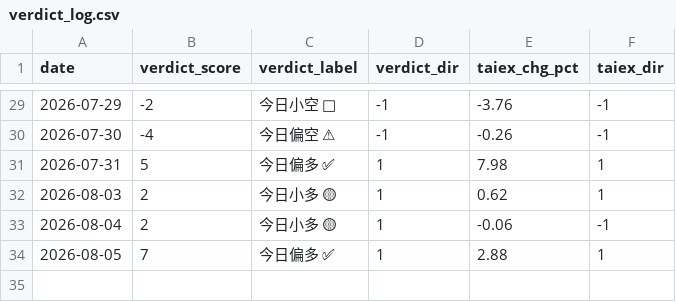
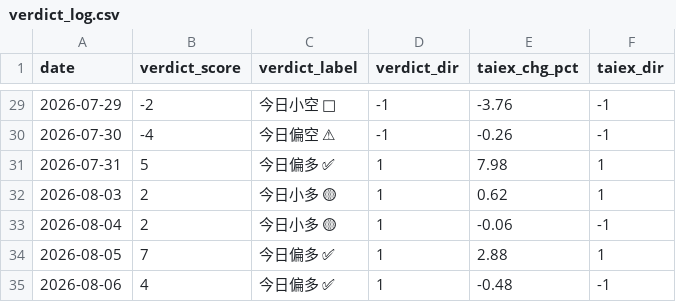
Before and after one commit to freshshine1/twse-dashboard, a CSV file: processed/verdict_log.csv, drawn as a sheet; only a part is shown, gaps mark what is left out; the diff names each change by its address in the sheet, - before the commit and + after, or states it on an @@ line.

```diff
--- a/processed/verdict_log.csv
+++ b/processed/verdict_log.csv
+row 35: 2026-08-06 | 4 | 今日偏多 ✅ | 1 | -0.48 | -1
```
Also changed, not shown: processed/run_log.csv, processed/signal_log.csv, 6 other files.
